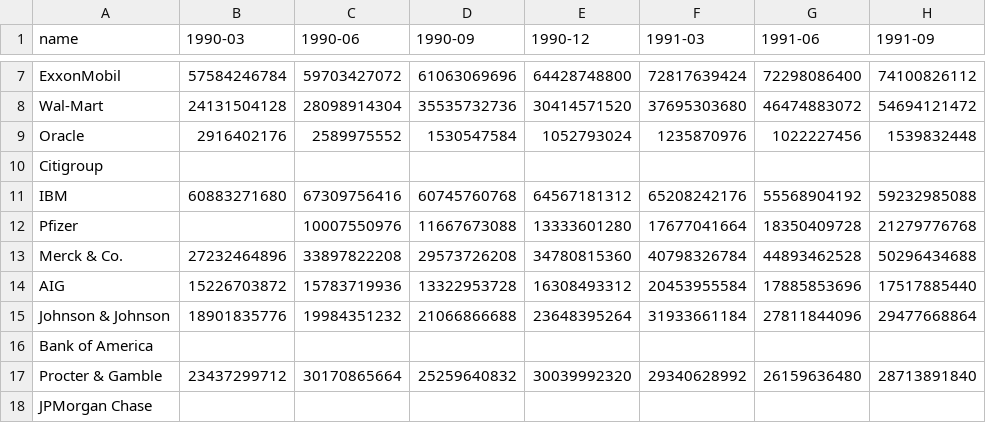
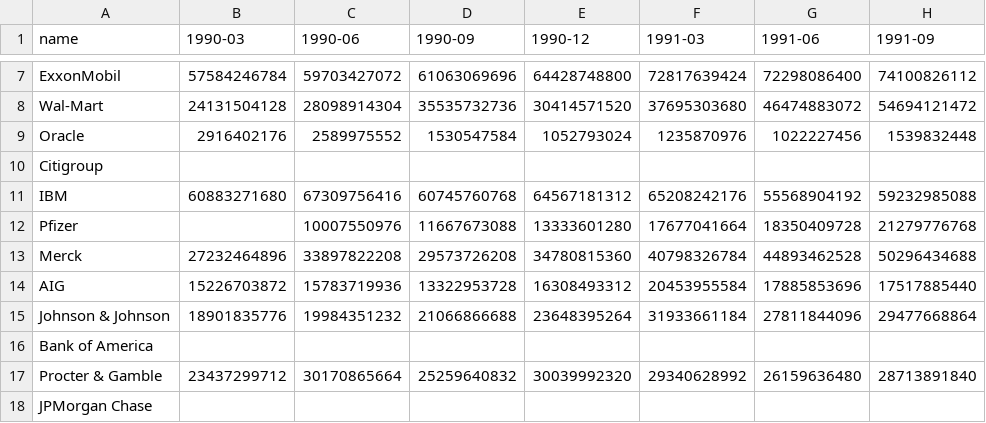
Before and after one commit to bizweekgraphics/so_many_lines_chart, a TSV file: market_cap.tsv, drawn as a sheet; only a part is shown, gaps mark what is left out; the diff names each change by its address in the sheet, - before the commit and + after, or states it on an @@ line.

```diff
--- a/market_cap.tsv
+++ b/market_cap.tsv
-A13 (name): Merck & Co.
+A13 (name): Merck
```
Also changed, not shown: days_to_threshold.tsv, 1 other file.
